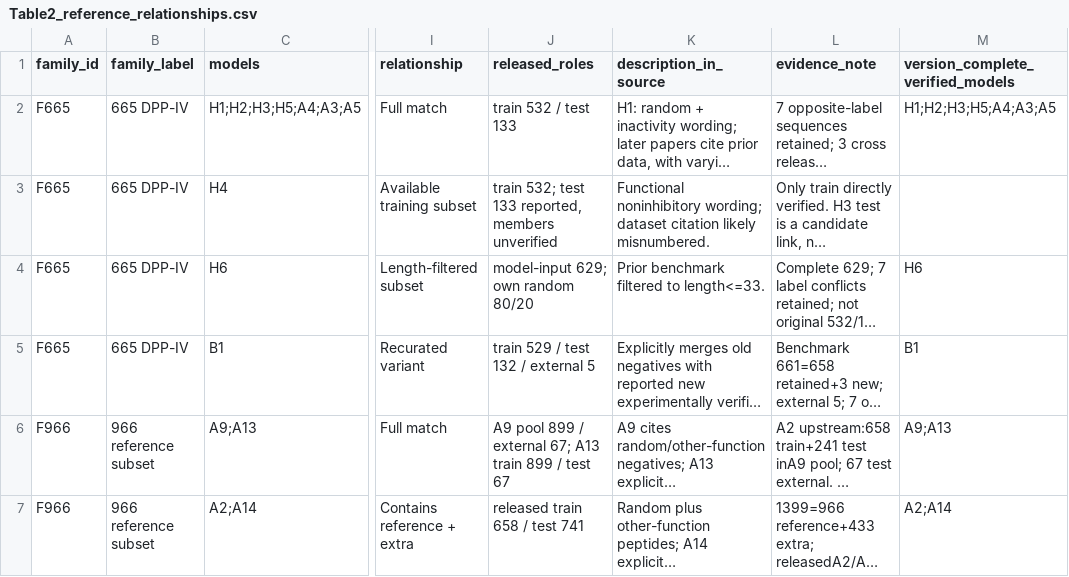
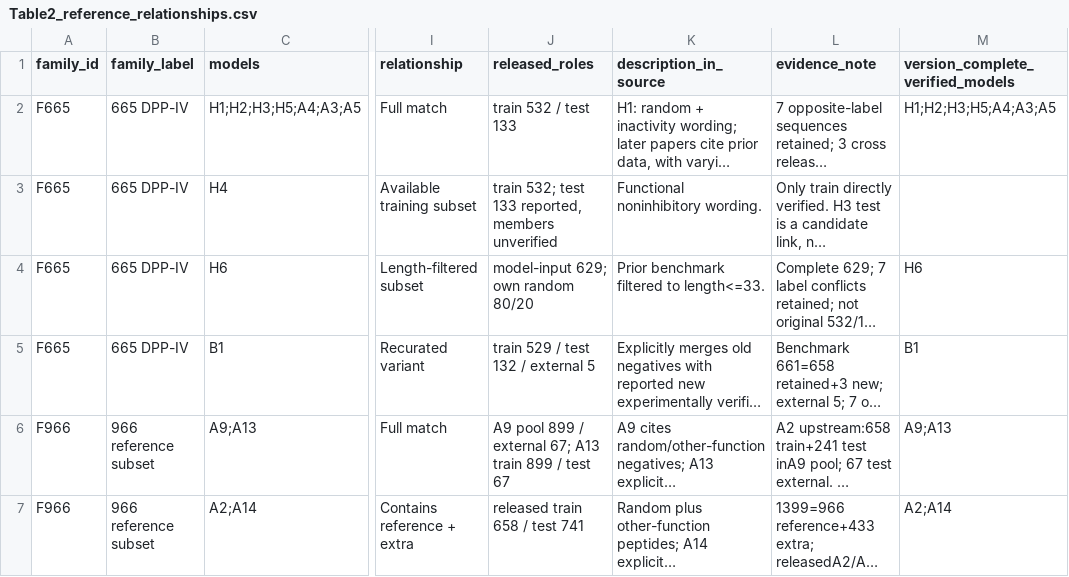
Before and after one commit to dingxin312/antidiabetic-negative-audit, a CSV file: data/tables/Table2_reference_relationships.csv, drawn as a sheet; only a part is shown, gaps mark what is left out; long unchanged cells end in …; the diff names each change by its address in the sheet, - before the commit and + after, or states it on an @@ line.

```diff
--- a/data/tables/Table2_reference_relationships.csv
+++ b/data/tables/Table2_reference_relationships.csv
-K3 (description_in_source): Functional noninhibitory wording; dataset citation likely misnumbered.
+K3 (description_in_source): Functional noninhibitory wording.
```
Also changed, not shown: data/evidence/Paragraph_evidence_map.csv, data/tables/Table3_conflict_identities.csv, 20 other files.
